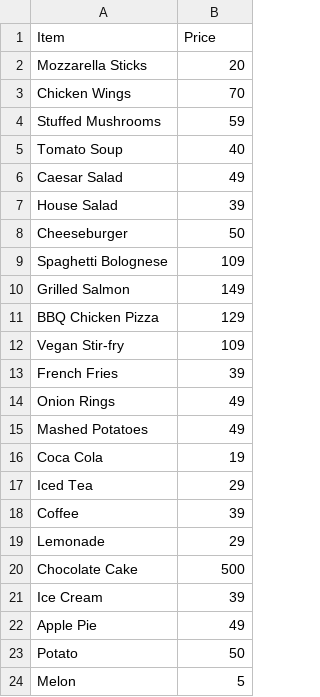
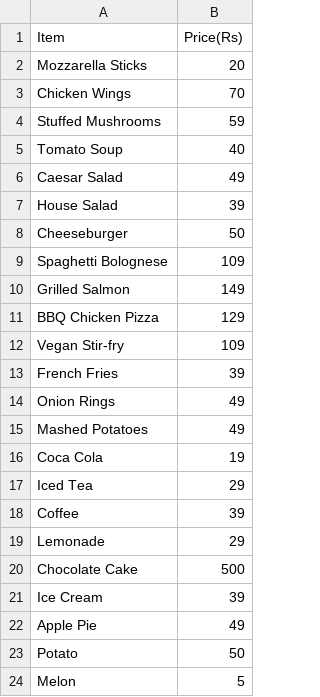
Before and after one commit to Akshay-K-M/Restaurant-Management-System-Python-Project-, a CSV file: Menu.csv, drawn as a sheet.

```diff
--- a/Menu.csv
+++ b/Menu.csv
@@ -1,2 +1,2 @@
-Item, Price
+Item,Price(Rs)
 Mozzarella Sticks,20
```
Also changed, not shown: 5 other files.
